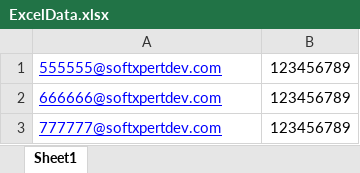
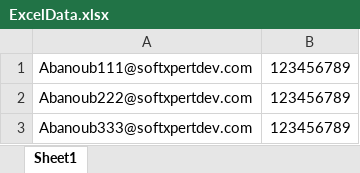
Before and after one commit to Abanoubyousef29/PostScanMail-project, an Excel workbook: target/test-classes/Data/ExcelData.xlsx, sheet Sheet1, drawn as a sheet; values as stored, in another font and other column widths than the file's, no borders; the diff names each change by its address in the sheet, - before the commit and + after, or states it on an @@ line.

```diff
--- a/target/test-classes/Data/ExcelData.xlsx (sheet Sheet1)
+++ b/target/test-classes/Data/ExcelData.xlsx (sheet Sheet1)
-A1: 555555@softxpertdev.com
+A1: Abanoub111@softxpertdev.com
@@ A1:A3 underline: on → off, text colour: #0000FF → black @@
-A2: 666666@softxpertdev.com
+A2: Abanoub222@softxpertdev.com
-A3: 777777@softxpertdev.com
+A3: Abanoub333@softxpertdev.com
```
Also changed, not shown: 23 other files.
